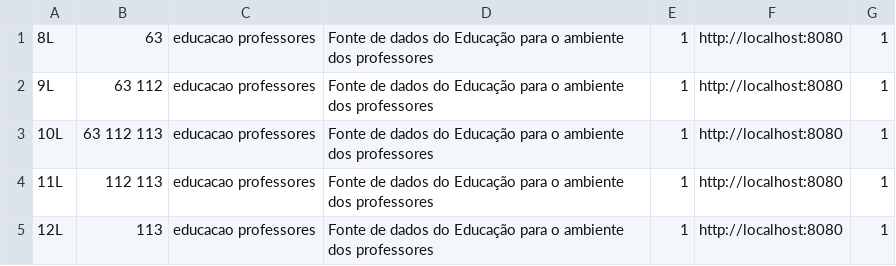
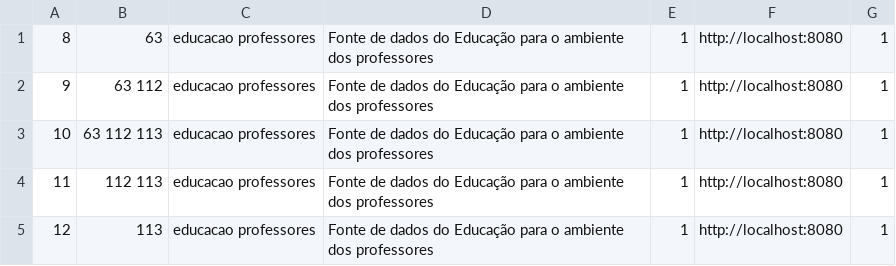
Before and after one commit to jbetha/teste, a CSV file: educacao-1.csv, drawn as a sheet.

Commit message:
Update educacao-1.csv

```diff
--- a/educacao-1.csv
+++ b/educacao-1.csv
@@ -1,5 +1,5 @@
-8L, 63, educacao professores, Fonte de dados do Educação para o ambiente dos professores, 1, http://localhost:8080, 1
-9L, 63 112, educacao professores, Fonte de dados do Educação para o ambiente dos professores, 1, http://localhost:8080, 1
-10L, 63 112 113, educacao professores, Fonte de dados do Educação para o ambiente dos professores, 1, http://localhost:8080, 1
-11L, 112 113, educacao professores, Fonte de dados do Educação para o ambiente dos professores, 1, http://localhost:8080, 1
-12L, 113, educacao professores, Fonte de dados do Educação para o ambiente dos professores, 1, http://localhost:8080, 1
+8, 63, educacao professores, Fonte de dados do Educação para o ambiente dos professores, 1, http://localhost:8080, 1
+9, 63 112, educacao professores, Fonte de dados do Educação para o ambiente dos professores, 1, http://localhost:8080, 1
+10, 63 112 113, educacao professores, Fonte de dados do Educação para o ambiente dos professores, 1, http://localhost:8080, 1
+11, 112 113, educacao professores, Fonte de dados do Educação para o ambiente dos professores, 1, http://localhost:8080, 1
+12, 113, educacao professores, Fonte de dados do Educação para o ambiente dos professores, 1, http://localhost:8080, 1
```
